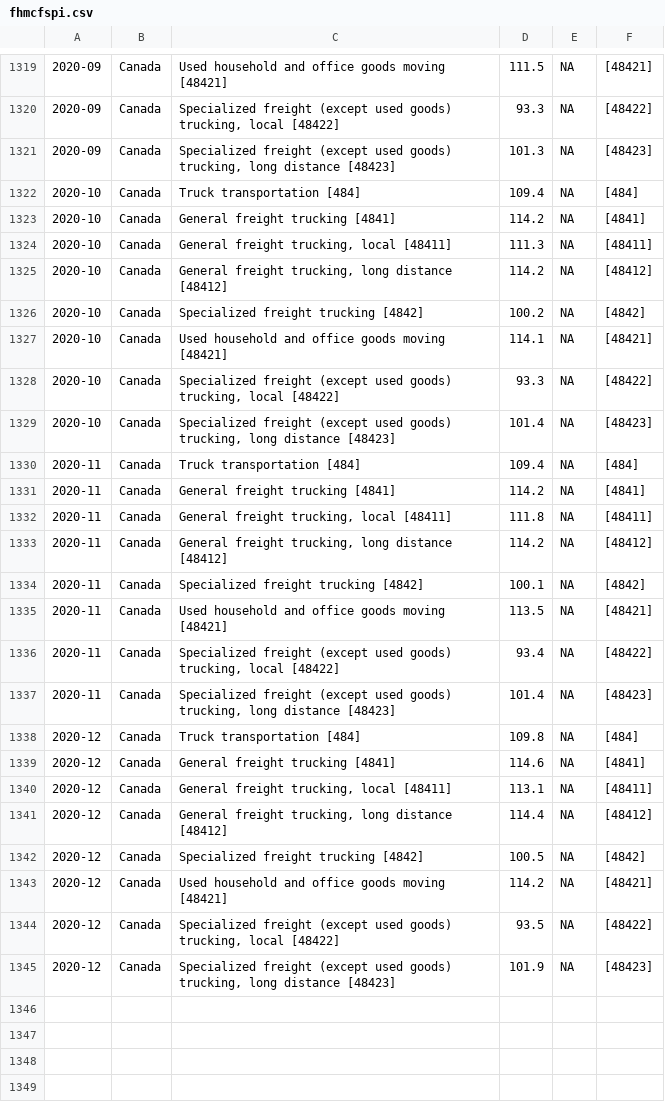
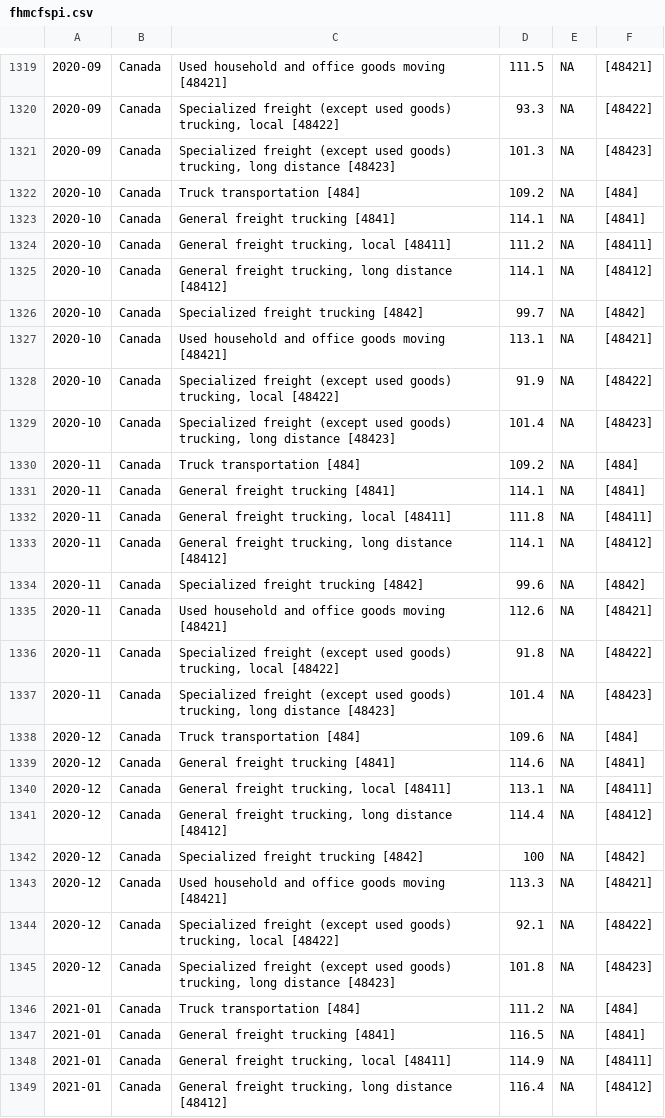
Before and after one commit to branko-malaver-vojvodic/ppd-vt, a CSV file: data/fhmcfspi.csv, drawn as a sheet; only a part is shown, gaps mark what is left out; the diff covers the shown part only; the diff names each change by its address in the sheet, - before the commit and + after, or states it on an @@ line.

```diff
--- a/data/fhmcfspi.csv
+++ b/data/fhmcfspi.csv
-D1322: 109.4
+D1322: 109.2
-D1323: 114.2
+D1323: 114.1
-D1324: 111.3
+D1324: 111.2
-D1325: 114.2
+D1325: 114.1
-D1326: 100.2
+D1326: 99.7
-D1327: 114.1
+D1327: 113.1
-D1328: 93.3
+D1328: 91.9
-D1330: 109.4
+D1330: 109.2
-D1331: 114.2
+D1331: 114.1
-D1333: 114.2
+D1333: 114.1
-D1334: 100.1
+D1334: 99.6
-D1335: 113.5
+D1335: 112.6
-D1336: 93.4
+D1336: 91.8
-D1338: 109.8
+D1338: 109.6
-D1342: 100.5
+D1342: 100
-D1343: 114.2
+D1343: 113.3
-D1344: 93.5
+D1344: 92.1
-D1345: 101.9
+D1345: 101.8
+row 1346: 2021-01 | Canada | Truck transportation [484] | 111.2 | NA | [484]
+row 1347: 2021-01 | Canada | General freight trucking [4841] | 116.5 | NA | [4841]
+row 1348: 2021-01 | Canada | General freight trucking, local [48411] | 114.9 | NA | [48411]
+row 1349: 2021-01 | Canada | General freight trucking, long distance [48412] | 116.4 | NA | [48412]
```
Also changed, not shown: 20 added rows elsewhere in this file, data/cmspi.csv, 5 other files.
